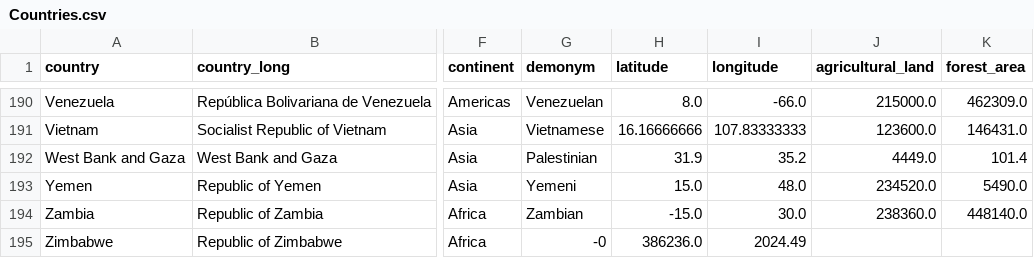
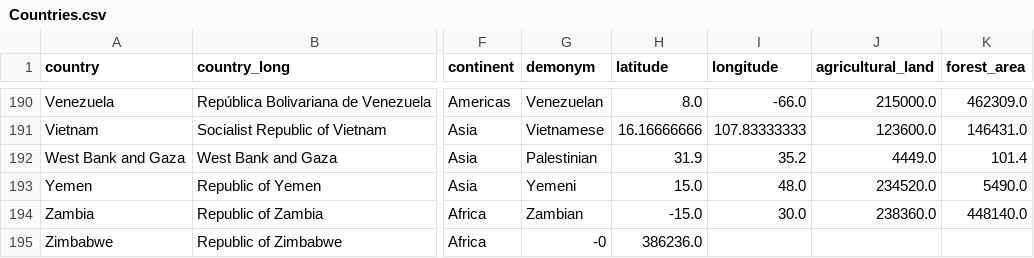
Before and after one commit to shivamdevraj02/Panda, a CSV file: Countries.csv, drawn as a sheet; only a part is shown, gaps mark what is left out; the diff names each change by its address in the sheet, - before the commit and + after, or states it on an @@ line.

Commit message:
Fix Zimbabwe entry in Countries.csv

```diff
--- a/Countries.csv
+++ b/Countries.csv
-I195 (longitude): 2024.49
+I195 (longitude): (empty)
```
